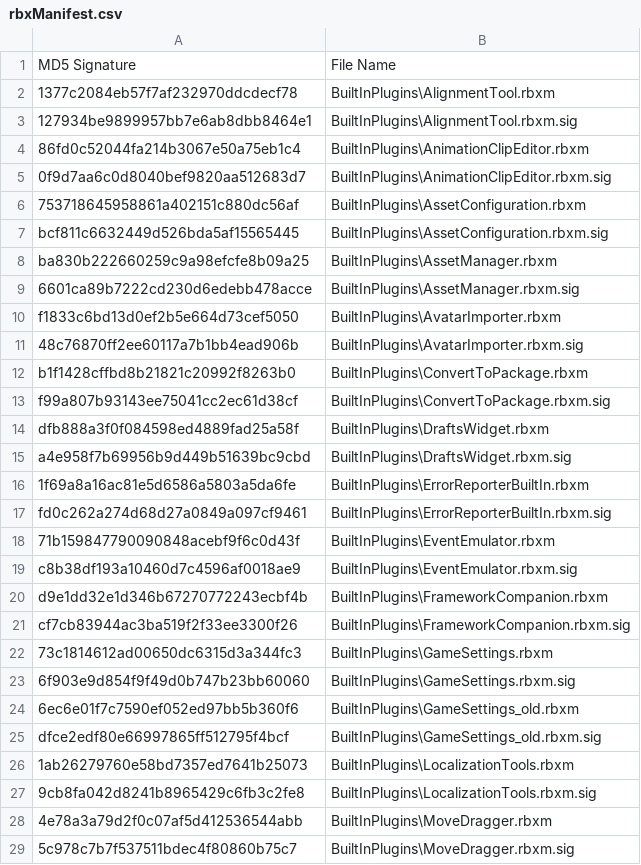
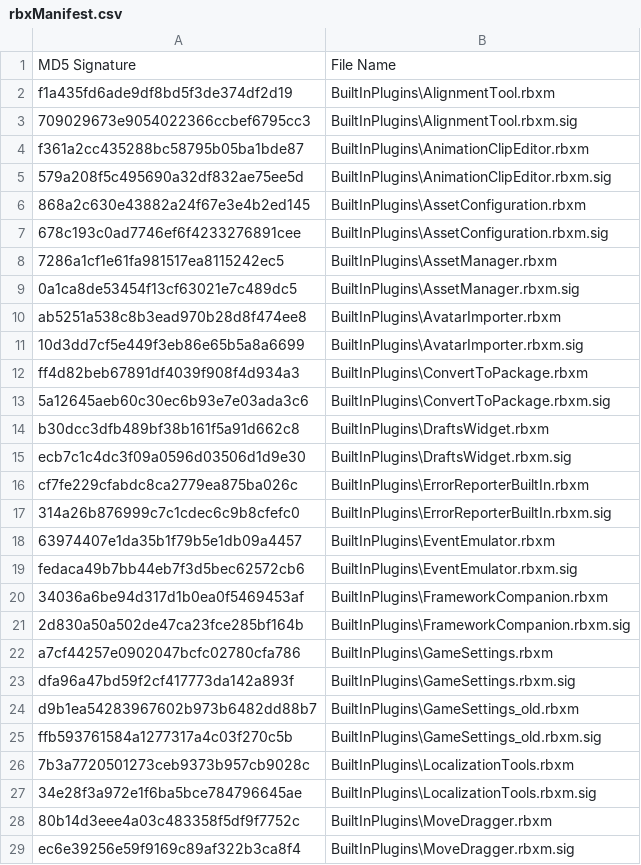
Before and after one commit to Kan18/Roblox-Client-Tracker, a CSV file: rbxManifest.csv, drawn as a sheet; only a part is shown; the diff covers the shown part only.

```diff
--- a/rbxManifest.csv
+++ b/rbxManifest.csv
@@ -1,29 +1,29 @@
 MD5 Signature,File Name
-1377c2084eb57f7af232970ddcdecf78,BuiltInPlugins\AlignmentTool.rbxm
-127934be9899957bb7e6ab8dbb8464e1,BuiltInPlugins\AlignmentTool.rbxm.sig
-86fd0c52044fa214b3067e50a75eb1c4,BuiltInPlugins\AnimationClipEditor.rbxm
-0f9d7aa6c0d8040bef9820aa512683d7,BuiltInPlugins\AnimationClipEditor.rbxm.sig
-753718645958861a402151c880dc56af,BuiltInPlugins\AssetConfiguration.rbxm
-bcf811c6632449d526bda5af15565445,BuiltInPlugins\AssetConfiguration.rbxm.sig
-ba830b222660259c9a98efcfe8b09a25,BuiltInPlugins\AssetManager.rbxm
-6601ca89b7222cd230d6edebb478acce,BuiltInPlugins\AssetManager.rbxm.sig
-f1833c6bd13d0ef2b5e664d73cef5050,BuiltInPlugins\AvatarImporter.rbxm
-48c76870ff2ee60117a7b1bb4ead906b,BuiltInPlugins\AvatarImporter.rbxm.sig
-b1f1428cffbd8b21821c20992f8263b0,BuiltInPlugins\ConvertToPackage.rbxm
-f99a807b93143ee75041cc2ec61d38cf,BuiltInPlugins\ConvertToPackage.rbxm.sig
-dfb888a3f0f084598ed4889fad25a58f,BuiltInPlugins\DraftsWidget.rbxm
-a4e958f7b69956b9d449b51639bc9cbd,BuiltInPlugins\DraftsWidget.rbxm.sig
-1f69a8a16ac81e5d6586a5803a5da6fe,BuiltInPlugins\ErrorReporterBuiltIn.rbxm
-fd0c262a274d68d27a0849a097cf9461,BuiltInPlugins\ErrorReporterBuiltIn.rbxm.sig
-71b159847790090848acebf9f6c0d43f,BuiltInPlugins\EventEmulator.rbxm
-c8b38df193a10460d7c4596af0018ae9,BuiltInPlugins\EventEmulator.rbxm.sig
-d9e1dd32e1d346b67270772243ecbf4b,BuiltInPlugins\FrameworkCompanion.rbxm
-cf7cb83944ac3ba519f2f33ee3300f26,BuiltInPlugins\FrameworkCompanion.rbxm.sig
-73c1814612ad00650dc6315d3a344fc3,BuiltInPlugins\GameSettings.rbxm
-6f903e9d854f9f49d0b747b23bb60060,BuiltInPlugins\GameSettings.rbxm.sig
-6ec6e01f7c7590ef052ed97bb5b360f6,BuiltInPlugins\GameSettings_old.rbxm
-dfce2edf80e66997865ff512795f4bcf,BuiltInPlugins\GameSettings_old.rbxm.sig
-1ab26279760e58bd7357ed7641b25073,BuiltInPlugins\LocalizationTools.rbxm
-9cb8fa042d8241b8965429c6fb3c2fe8,BuiltInPlugins\LocalizationTools.rbxm.sig
-4e78a3a79d2f0c07af5d412536544abb,BuiltInPlugins\MoveDragger.rbxm
-5c978c7b7f537511bdec4f80860b75c7,BuiltInPlugins\MoveDragger.rbxm.sig
+f1a435fd6ade9df8bd5f3de374df2d19,BuiltInPlugins\AlignmentTool.rbxm
+709029673e9054022366ccbef6795cc3,BuiltInPlugins\AlignmentTool.rbxm.sig
+f361a2cc435288bc58795b05ba1bde87,BuiltInPlugins\AnimationClipEditor.rbxm
+579a208f5c495690a32df832ae75ee5d,BuiltInPlugins\AnimationClipEditor.rbxm.sig
+868a2c630e43882a24f67e3e4b2ed145,BuiltInPlugins\AssetConfiguration.rbxm
+678c193c0ad7746ef6f4233276891cee,BuiltInPlugins\AssetConfiguration.rbxm.sig
+7286a1cf1e61fa981517ea8115242ec5,BuiltInPlugins\AssetManager.rbxm
+0a1ca8de53454f13cf63021e7c489dc5,BuiltInPlugins\AssetManager.rbxm.sig
+ab5251a538c8b3ead970b28d8f474ee8,BuiltInPlugins\AvatarImporter.rbxm
+10d3dd7cf5e449f3eb86e65b5a8a6699,BuiltInPlugins\AvatarImporter.rbxm.sig
+ff4d82beb67891df4039f908f4d934a3,BuiltInPlugins\ConvertToPackage.rbxm
+5a12645aeb60c30ec6b93e7e03ada3c6,BuiltInPlugins\ConvertToPackage.rbxm.sig
+b30dcc3dfb489bf38b161f5a91d662c8,BuiltInPlugins\DraftsWidget.rbxm
+ecb7c1c4dc3f09a0596d03506d1d9e30,BuiltInPlugins\DraftsWidget.rbxm.sig
+cf7fe229cfabdc8ca2779ea875ba026c,BuiltInPlugins\ErrorReporterBuiltIn.rbxm
+314a26b876999c7c1cdec6c9b8cfefc0,BuiltInPlugins\ErrorReporterBuiltIn.rbxm.sig
+63974407e1da35b1f79b5e1db09a4457,BuiltInPlugins\EventEmulator.rbxm
+fedaca49b7bb44eb7f3d5bec62572cb6,BuiltInPlugins\EventEmulator.rbxm.sig
+34036a6be94d317d1b0ea0f5469453af,BuiltInPlugins\FrameworkCompanion.rbxm
+2d830a50a502de47ca23fce285bf164b,BuiltInPlugins\FrameworkCompanion.rbxm.sig
+a7cf44257e0902047bcfc02780cfa786,BuiltInPlugins\GameSettings.rbxm
+dfa96a47bd59f2cf417773da142a893f,BuiltInPlugins\GameSettings.rbxm.sig
+d9b1ea54283967602b973b6482dd88b7,BuiltInPlugins\GameSettings_old.rbxm
+ffb593761584a1277317a4c03f270c5b,BuiltInPlugins\GameSettings_old.rbxm.sig
+7b3a7720501273ceb9373b957cb9028c,BuiltInPlugins\LocalizationTools.rbxm
+34e28f3a972e1f6ba5bce784796645ae,BuiltInPlugins\LocalizationTools.rbxm.sig
+80b14d3eee4a03c483358f5df9f7752c,BuiltInPlugins\MoveDragger.rbxm
+ec6e39256e59f9169c89af322b3ca8f4,BuiltInPlugins\MoveDragger.rbxm.sig
```
Also changed, not shown: 30 edited cells elsewhere in this file, rbxPkgManifest.csv, 6 other files.
